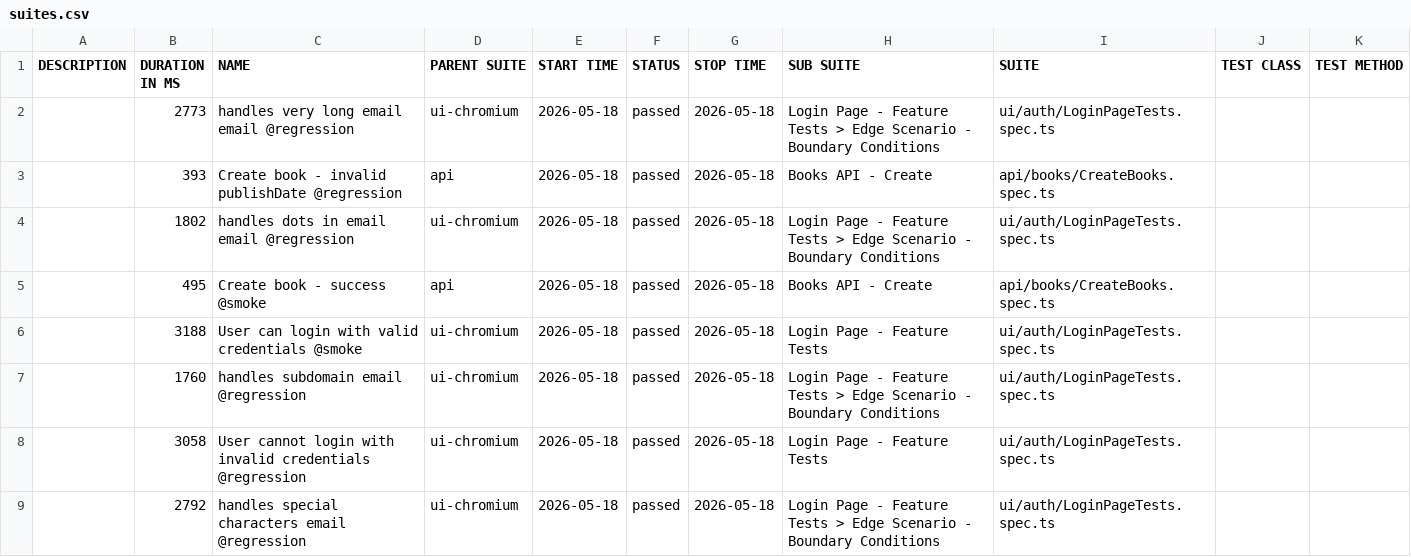
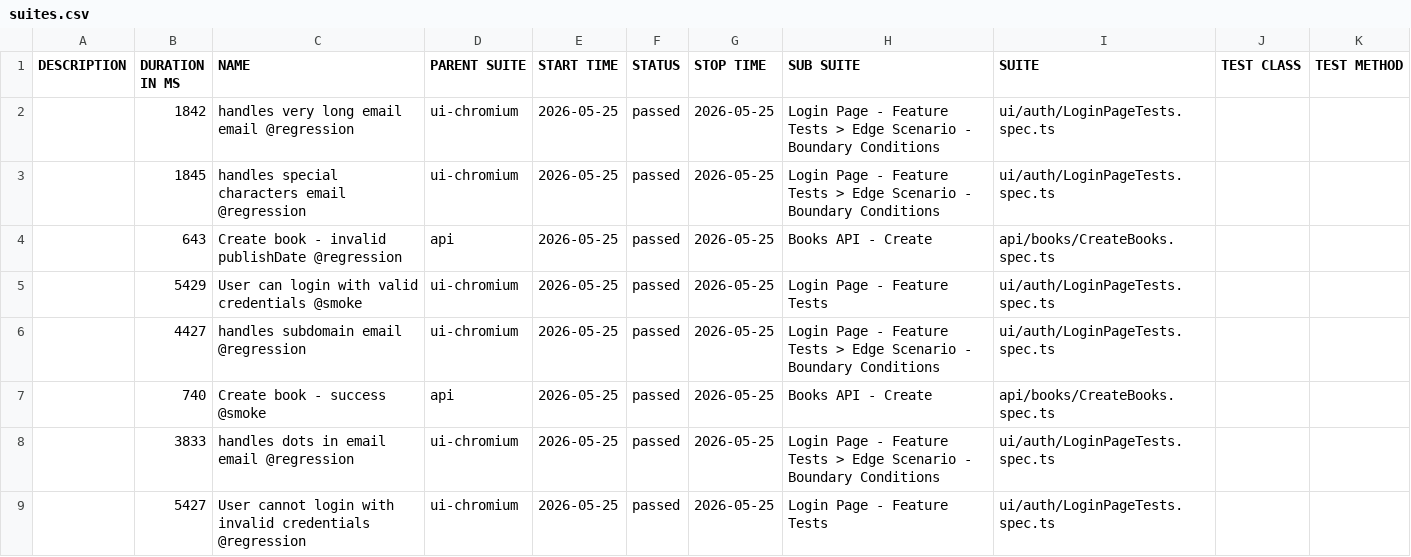
Before and after one commit to GalynaUdaltsova/bookstore-api-playwright, a CSV file: data/suites.csv, drawn as a sheet.

```diff
--- a/data/suites.csv
+++ b/data/suites.csv
@@ -1,9 +1,9 @@
 "DESCRIPTION","DURATION IN MS","NAME","PARENT SUITE","START TIME","STATUS","STOP TIME","SUB SUITE","SUITE","TEST CLASS","TEST METHOD"
-"","2773","handles very long email email @regression","ui-chromium","2026-05-18","passed","2026-05-18","Login Page - Feature Tests > Edge Scenario - Boundary Conditions","ui/auth/LoginPageTests.spec.ts","",""
-"","393","Create book - invalid publishDate @regression","api","2026-05-18","passed","2026-05-18","Books API - Create","api/books/CreateBooks.spec.ts","",""
-"","1802","handles dots in email email @regression","ui-chromium","2026-05-18","passed","2026-05-18","Login Page - Feature Tests > Edge Scenario - Boundary Conditions","ui/auth/LoginPageTests.spec.ts","",""
-"","495","Create book - success @smoke","api","2026-05-18","passed","2026-05-18","Books API - Create","api/books/CreateBooks.spec.ts","",""
-"","3188","User can login with valid credentials @smoke","ui-chromium","2026-05-18","passed","2026-05-18","Login Page - Feature Tests","ui/auth/LoginPageTests.spec.ts","",""
-"","1760","handles subdomain email @regression","ui-chromium","2026-05-18","passed","2026-05-18","Login Page - Feature Tests > Edge Scenario - Boundary Conditions","ui/auth/LoginPageTests.spec.ts","",""
-"","3058","User cannot login with invalid credentials @regression","ui-chromium","2026-05-18","passed","2026-05-18","Login Page - Feature Tests","ui/auth/LoginPageTests.spec.ts","",""
-"","2792","handles special characters email @regression","ui-chromium","2026-05-18","passed","2026-05-18","Login Page - Feature Tests > Edge Scenario - Boundary Conditions","ui/auth/LoginPageTests.spec.ts","",""
+"","1842","handles very long email email @regression","ui-chromium","2026-05-25","passed","2026-05-25","Login Page - Feature Tests > Edge Scenario - Boundary Conditions","ui/auth/LoginPageTests.spec.ts","",""
+"","1845","handles special characters email @regression","ui-chromium","2026-05-25","passed","2026-05-25","Login Page - Feature Tests > Edge Scenario - Boundary Conditions","ui/auth/LoginPageTests.spec.ts","",""
+"","643","Create book - invalid publishDate @regression","api","2026-05-25","passed","2026-05-25","Books API - Create","api/books/CreateBooks.spec.ts","",""
+"","5429","User can login with valid credentials @smoke","ui-chromium","2026-05-25","passed","2026-05-25","Login Page - Feature Tests","ui/auth/LoginPageTests.spec.ts","",""
+"","4427","handles subdomain email @regression","ui-chromium","2026-05-25","passed","2026-05-25","Login Page - Feature Tests > Edge Scenario - Boundary Conditions","ui/auth/LoginPageTests.spec.ts","",""
+"","740","Create book - success @smoke","api","2026-05-25","passed","2026-05-25","Books API - Create","api/books/CreateBooks.spec.ts","",""
+"","3833","handles dots in email email @regression","ui-chromium","2026-05-25","passed","2026-05-25","Login Page - Feature Tests > Edge Scenario - Boundary Conditions","ui/auth/LoginPageTests.spec.ts","",""
+"","5427","User cannot login with invalid credentials @regression","ui-chromium","2026-05-25","passed","2026-05-25","Login Page - Feature Tests","ui/auth/LoginPageTests.spec.ts","",""
```
Also changed, not shown: 46 other files.
